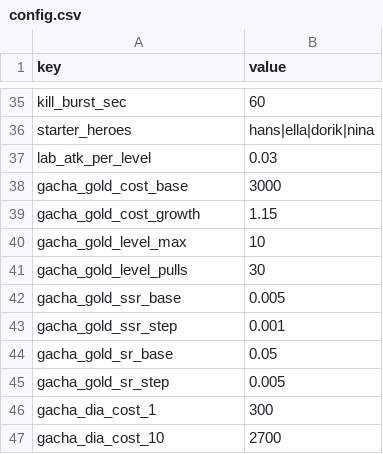
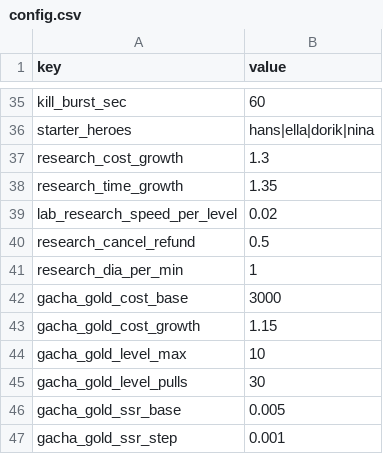
Before and after one commit to ILSEONG/CastleRPG, a CSV file: data/config.csv, drawn as a sheet; only a part is shown, gaps mark what is left out; the shorter side is filled out with more unchanged rows; removed rows and columns are numbered as before the commit, all else as after; the diff names each change by its address in the sheet, - before the commit and + after, or states it on an @@ line.

```diff
--- a/data/config.csv
+++ b/data/config.csv
-row 37: lab_atk_per_level | 0.03
+row 37: research_cost_growth | 1.3
+row 38: research_time_growth | 1.35
+row 39: lab_research_speed_per_level | 0.02
+row 40: research_cancel_refund | 0.5
+row 41: research_dia_per_min | 1
```
Also changed, not shown: 2 other files.
